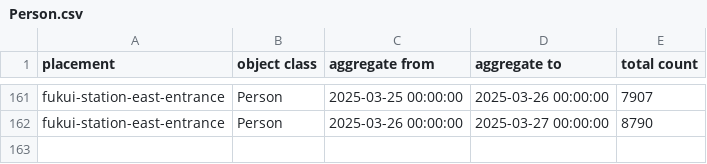
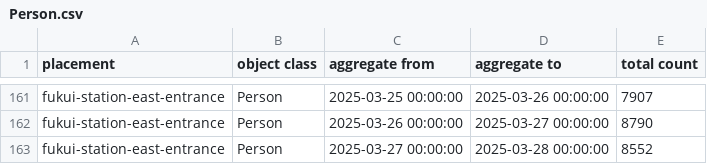
Before and after one commit to haruyuki-16278/fukui-kanko-people-flow-visualization, a CSV file: public/fukui-station-east-entrance/Person.csv, drawn as a sheet; only a part is shown, gaps mark what is left out.

```diff
--- a/public/fukui-station-east-entrance/Person.csv
+++ b/public/fukui-station-east-entrance/Person.csv
@@ -162 +162,2 @@ fukui-station-east-entrance,Person,2025-03-25 00:00:00,2025-03-26 00:00:00,7907
 fukui-station-east-entrance,Person,2025-03-26 00:00:00,2025-03-27 00:00:00,8790
+fukui-station-east-entrance,Person,2025-03-27 00:00:00,2025-03-28 00:00:00,8552
```
Also changed, not shown: public/tojinbo-shotaro/Person.csv, 6 other files.
